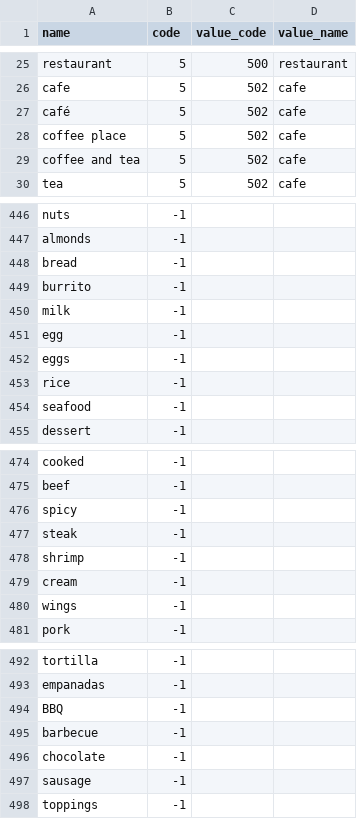
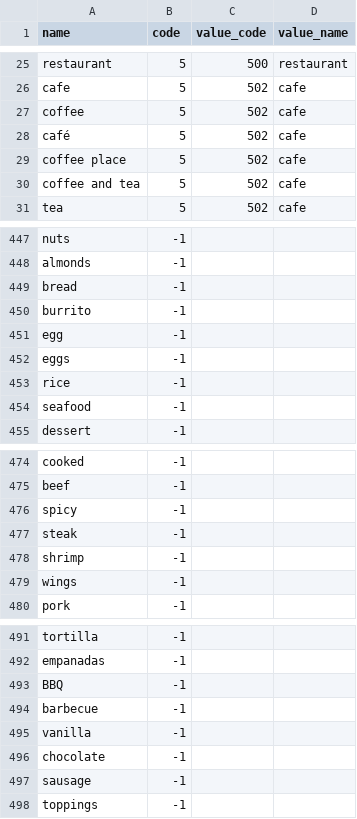
Before and after one commit to amirashiri/chatbot, a CSV file: intents.csv, drawn as a sheet; only a part is shown, gaps mark what is left out; removed rows and columns are numbered as before the commit, all else as after; the diff names each change by its address in the sheet, - before the commit and + after, or states it on an @@ line.

Commit message:
data

```diff
--- a/intents.csv
+++ b/intents.csv
+row 27: coffee | 5 | 502 | cafe
-row 450: milk | -1
-row 479: cream | -1
+row 495: vanilla | -1
```
